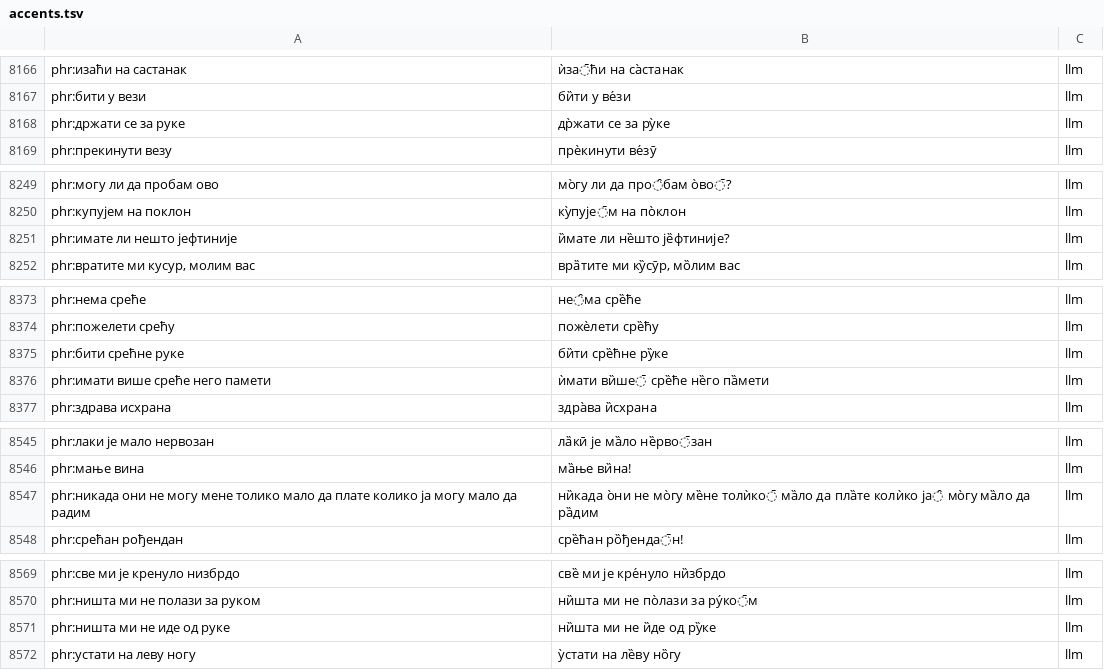
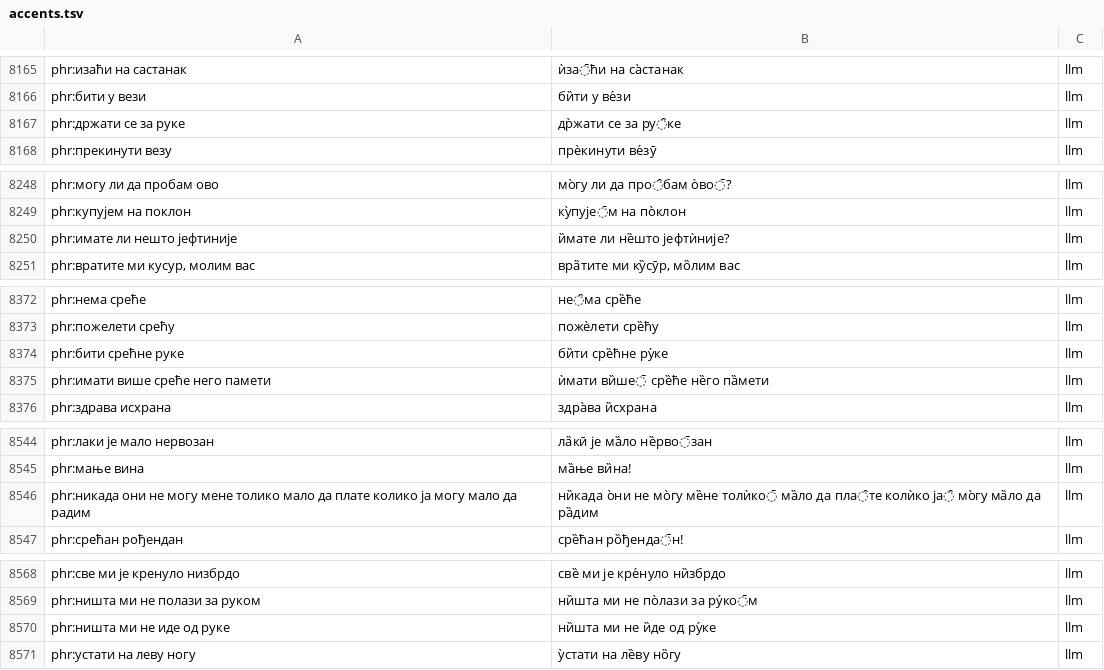
Before and after one commit to finist0/reci, a TSV file: data/accents.tsv, drawn as a sheet; only a part is shown, gaps mark what is left out; the diff covers the shown part only.

```diff
--- a/data/accents.tsv
+++ b/data/accents.tsv
@@ -8167,3 +8166,3 @@ phr:изаћи на састанак	ѝза̄ћи на са̀станак	llm
 phr:бити у вези	би̏ти у ве́зи	llm
-phr:држати се за руке	др̀жати се за ру̀ке	llm
+phr:држати се за руке	др̀жати се за ру̑ке	llm
 phr:прекинути везу	прѐкинути ве́зӯ	llm
@@ -8250,3 +8249,3 @@ phr:могу ли да пробам ово	мо̀гу ли да про̑бам
 phr:купујем на поклон	ку̀пује̄м на по̀клон	llm
-phr:имате ли нешто јефтиније	и̏мате ли не̏што је̏фтиније?	llm
+phr:имате ли нешто јефтиније	и̏мате ли не̏што јефтѝније?	llm
 phr:вратите ми кусур, молим вас	вра̏тите ми ку̏сӯр, мо̏лим вас	llm
@@ -8374,3 +8373,3 @@ phr:нема среће	не̑ма сре̏ће	llm
 phr:пожелети срећу	пожѐлети сре̏ћу	llm
-phr:бити срећне руке	би̏ти сре̏ћне ру̏ке	llm
+phr:бити срећне руке	би̏ти сре̏ћне ру́ке	llm
 phr:имати више среће него памети	ѝмати ви̏ше̄ сре̏ће не̏го па̏мети	llm
@@ -8546,3 +8545,3 @@ phr:лаки је мало нервозан	ла̏кӣ је ма̏ло не̏р
 phr:мање вина	ма̏ње ви̏на!	llm
-phr:никада они не могу мене толико мало да плате колико ја могу мало да радим	ни̏када о̀ни не мо̀гу ме̏не толѝко̄ ма̏ло да пла̏те колѝко ја̑ мо̀гу ма̏ло да ра̏дим	llm
+phr:никада они не могу мене толико мало да плате колико ја могу мало да радим	ни̏када о̀ни не мо̀гу ме̏не толѝко̄ ма̏ло да пла̑те колѝко ја̑ мо̀гу ма̏ло да ра̏дим	llm
 phr:срећан рођендан	сре̏ћан ро̏ђенда̄н!	llm
@@ -8570,3 +8569,3 @@ phr:све ми је кренуло низбрдо	све̏ ми је кре́н
 phr:ништа ми не полази за руком	ни̏шта ми не по̀лази за ру́ко̄м	llm
-phr:ништа ми не иде од руке	ни̏шта ми не и̏де од ру̏ке	llm
+phr:ништа ми не иде од руке	ни̏шта ми не и̏де од ру́ке	llm
 phr:устати на леву ногу	у̀стати на ле̏ву но̏гу	llm
```
Also changed, not shown: 11 removed rows and 32 edited cells elsewhere in this file, 24 other files.
